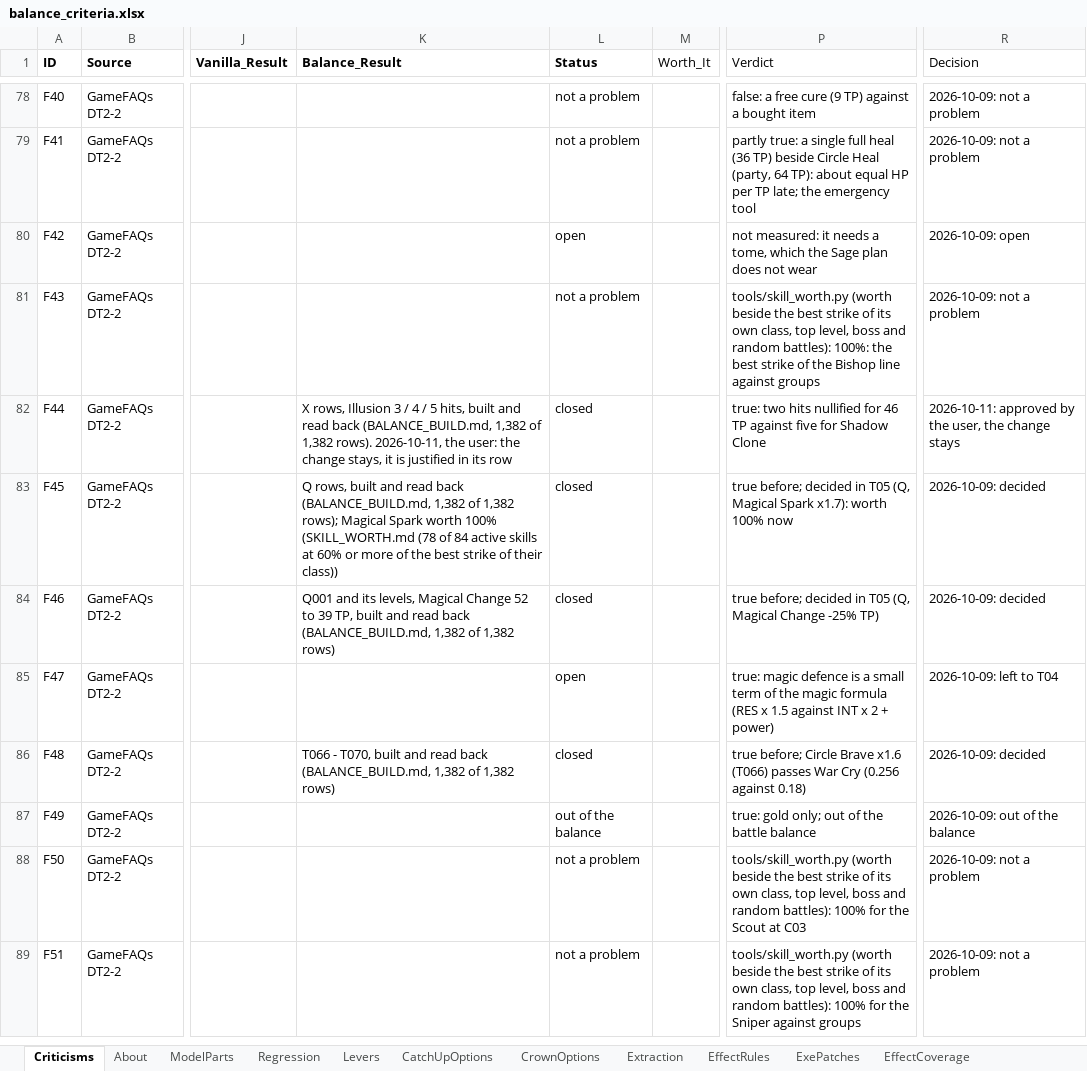
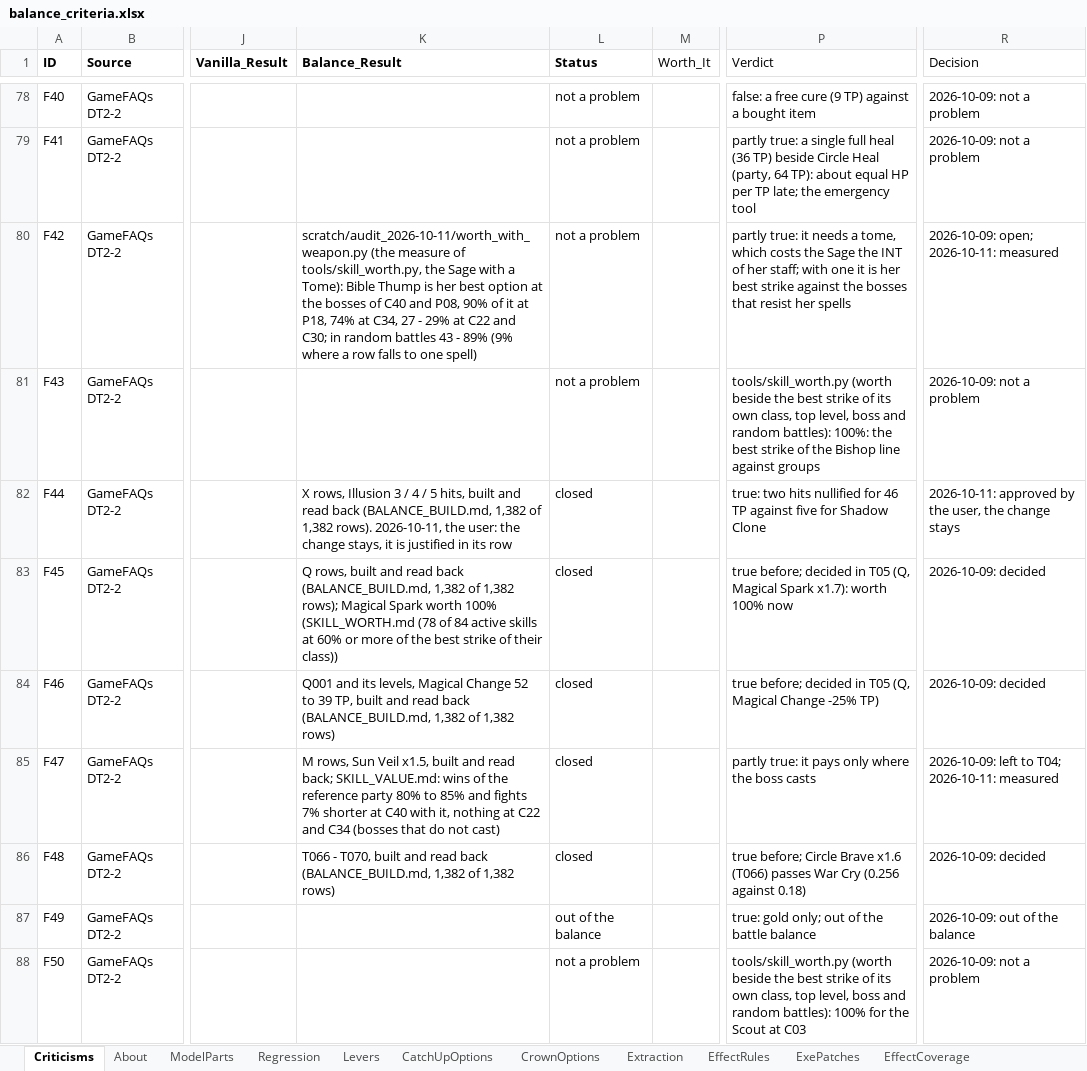
Before and after one commit to Asaad-E/DungeonTravelers_2_2_qol_balance_mod, an Excel workbook: mod_project/data_tables/balance_criteria.xlsx, sheet Criticisms, drawn as a sheet; only a part is shown, gaps mark what is left out; the shorter side is filled out with more unchanged rows; values as stored, in another font and other column widths than the file's, no borders; the diff covers the shown part only; the diff names each change by its address in the sheet, - before the commit and + after, or states it on an @@ line.

Commit message:
data: the six rows without a figure measured
the six rows without a figure measured; four closed, Support Shot and
Roulette Circus wait (4 open of 162)

```diff
--- a/mod_project/data_tables/balance_criteria.xlsx (sheet Criticisms)
+++ b/mod_project/data_tables/balance_criteria.xlsx (sheet Criticisms)
-K80 (Balance_Result): (empty)
+K80 (Balance_Result): scratch/audit_2026-10-11/worth_with_weapon.py (the measure of tools/skill_worth.py, the Sage with a Tome): Bible Thump is her best option at the bosses of C40 and P08, 90% of it at P18, 74% at C34, 27 - 29% at C22 and C30; in random battles 43 - 89% (9% where a row falls to one spell)
-L80 (Status): open
+L80 (Status): not a problem
-P80 (Verdict): not measured: it needs a tome, which the Sage plan does not wear
+P80 (Verdict): partly true: it needs a tome, which costs the Sage the INT of her staff; with one it is her best strike against the bosses that resist her spells
-R80 (Decision): 2026-10-09: open
+R80 (Decision): 2026-10-09: open; 2026-10-11: measured
-K85 (Balance_Result): (empty)
+K85 (Balance_Result): M rows, Sun Veil x1.5, built and read back; SKILL_VALUE.md: wins of the reference party 80% to 85% and fights 7% shorter at C40 with it, nothing at C22 and C34 (bosses that do not cast)
-L85 (Status): open
+L85 (Status): closed
-P85 (Verdict): true: magic defence is a small term of the magic formula (RES x 1.5 against INT x 2 + power)
+P85 (Verdict): partly true: it pays only where the boss casts
-R85 (Decision): 2026-10-09: left to T04
+R85 (Decision): 2026-10-09: left to T04; 2026-10-11: measured
```
Also changed, not shown: 14 edited cells elsewhere in this sheet, 5 other files.
